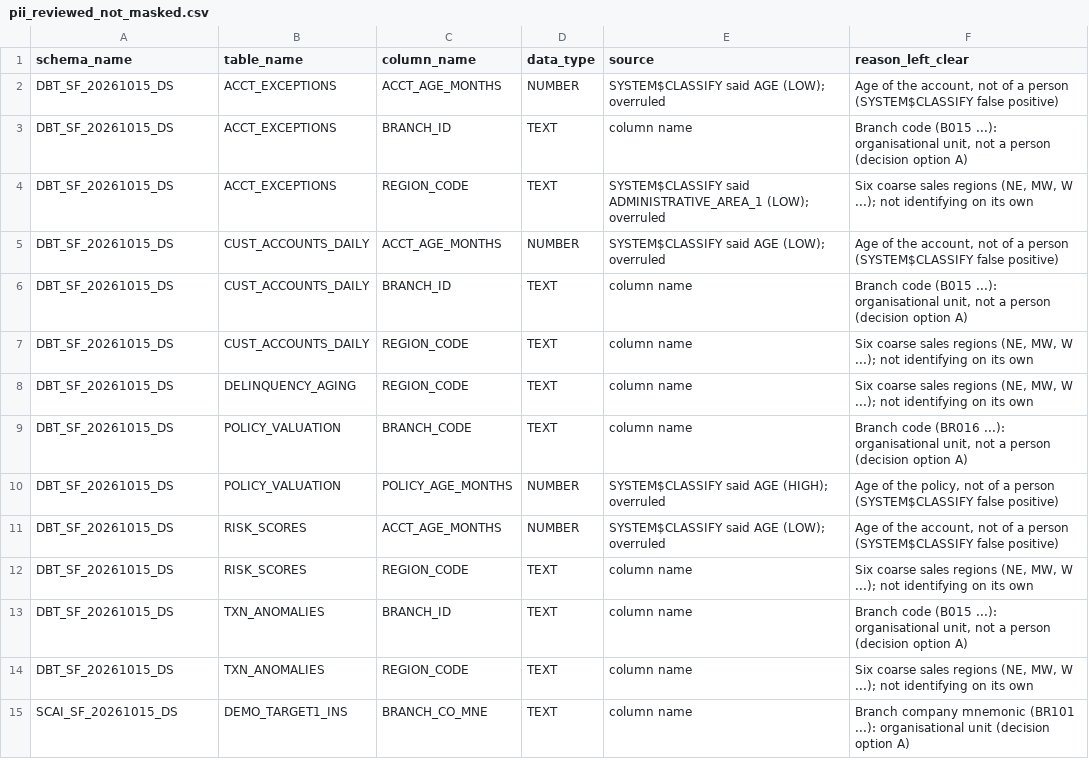
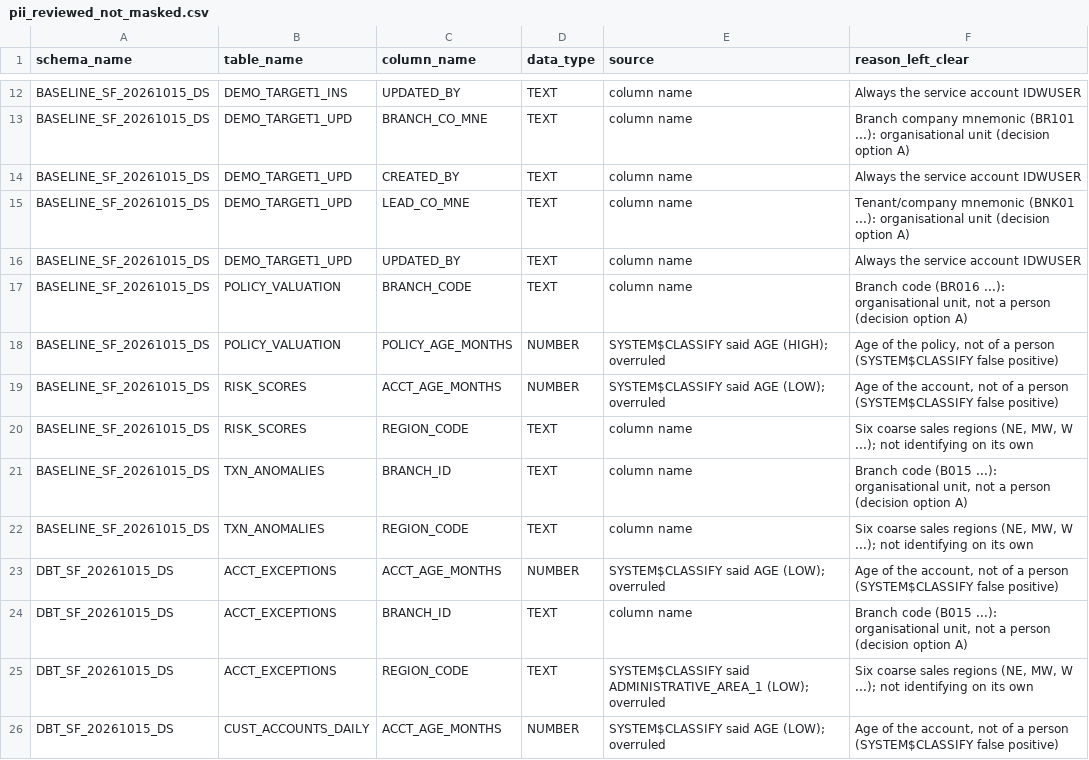
Before and after one commit to Cognition-Partner-Workshops/uc-informatica-sas-to-dbt, a CSV file: dbt/pii_masking/seeds/pii_reviewed_not_masked.csv, drawn as a sheet; only a part is shown, gaps mark what is left out; the shorter side is filled out with more unchanged rows; the diff covers the shown part only.

```diff
--- a/dbt/pii_masking/seeds/pii_reviewed_not_masked.csv
+++ b/dbt/pii_masking/seeds/pii_reviewed_not_masked.csv
@@ -2 +12,12 @@ schema_name,table_name,column_name,data_type,source,reason_left_clear
+BASELINE_SF_20261015_DS,DEMO_TARGET1_INS,UPDATED_BY,TEXT,column name,Always the service account IDWUSER
+BASELINE_SF_20261015_DS,DEMO_TARGET1_UPD,BRANCH_CO_MNE,TEXT,column name,Branch company mnemonic (BR101 ...): organisational unit (decision option A)
+BASELINE_SF_20261015_DS,DEMO_TARGET1_UPD,CREATED_BY,TEXT,column name,Always the service account IDWUSER
+BASELINE_SF_20261015_DS,DEMO_TARGET1_UPD,LEAD_CO_MNE,TEXT,column name,Tenant/company mnemonic (BNK01 ...): organisational unit (decision option A)
+BASELINE_SF_20261015_DS,DEMO_TARGET1_UPD,UPDATED_BY,TEXT,column name,Always the service account IDWUSER
+BASELINE_SF_20261015_DS,POLICY_VALUATION,BRANCH_CODE,TEXT,column name,"Branch code (BR016 ...): organisational unit, not a person (decision option A)"
+BASELINE_SF_20261015_DS,POLICY_VALUATION,POLICY_AGE_MONTHS,NUMBER,SYSTEM$CLASSIFY said AGE (HIGH); overruled,"Age of the policy, not of a person (SYSTEM$CLASSIFY false positive)"
+BASELINE_SF_20261015_DS,RISK_SCORES,ACCT_AGE_MONTHS,NUMBER,SYSTEM$CLASSIFY said AGE (LOW); overruled,"Age of the account, not of a person (SYSTEM$CLASSIFY false positive)"
+BASELINE_SF_20261015_DS,RISK_SCORES,REGION_CODE,TEXT,column name,"Six coarse sales regions (NE, MW, W ...); not identifying on its own"
+BASELINE_SF_20261015_DS,TXN_ANOMALIES,BRANCH_ID,TEXT,column name,"Branch code (B015 ...): organisational unit, not a person (decision option A)"
+BASELINE_SF_20261015_DS,TXN_ANOMALIES,REGION_CODE,TEXT,column name,"Six coarse sales regions (NE, MW, W ...); not identifying on its own"
 DBT_SF_20261015_DS,ACCT_EXCEPTIONS,ACCT_AGE_MONTHS,NUMBER,SYSTEM$CLASSIFY said AGE (LOW); overruled,"Age of the account, not of a person (SYSTEM$CLASSIFY false positive)"
```
Also changed, not shown: 10 added rows elsewhere in this file, dbt/pii_masking/seeds/pii_classification.csv, 16 other files.
